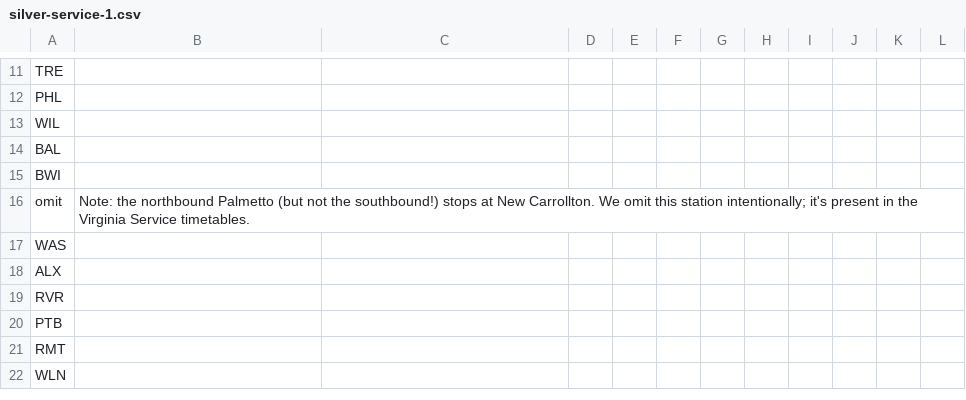
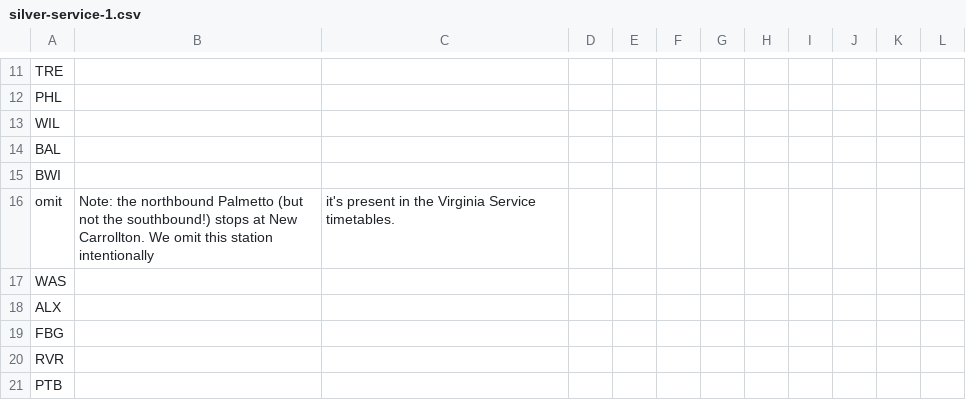
Before and after one commit to neroden/timetable_kit, a CSV file: timetable_kit/specs_amtrak/silver-service-1.csv, drawn as a sheet; only a part is shown, gaps mark what is left out; the shorter side is filled out with more unchanged rows.

Commit message:
Add FBG but PDF does not fit on 1 page

```diff
--- a/timetable_kit/specs_amtrak/silver-service-1.csv
+++ b/timetable_kit/specs_amtrak/silver-service-1.csv
@@ -15,5 +15,6 @@ BAL,,,,,,,,,,,
 BWI,,,,,,,,,,,
-omit,Note: the northbound Palmetto (but not the southbound!) stops at New Carrollton.  We omit this station intentionally; it's present in the Virginia Service timetables.,,,,,,,,,,
+omit,Note: the northbound Palmetto (but not the southbound!) stops at New Carrollton.  We omit this station intentionally, it's present in the Virginia Service timetables.,,,,,,,,,
 WAS,,,,,,,,,,,
 ALX,,,,,,,,,,,
+FBG,,,,,,,,,,,
 RVR,,,,,,,,,,,
```
